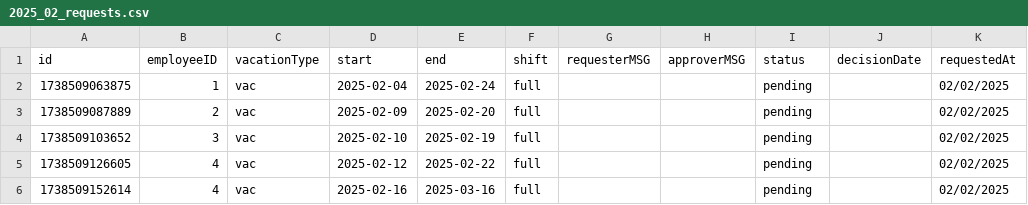
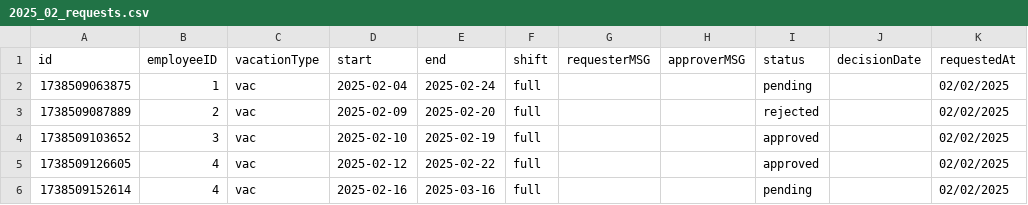
Before and after one commit to Gurki73/TimeSlip, a CSV file: data/requests/2025_02_requests.csv, drawn as a sheet.

```diff
--- a/data/requests/2025_02_requests.csv
+++ b/data/requests/2025_02_requests.csv
@@ -2,5 +2,5 @@ id,employeeID,vacationType,start,end,shift,requesterMSG,approverMSG,status,decis
 1738509063875,1,vac,2025-02-04,2025-02-24,full,,,pending,,02/02/2025
-1738509087889,2,vac,2025-02-09,2025-02-20,full,,,pending,,02/02/2025
-1738509103652,3,vac,2025-02-10,2025-02-19,full,,,pending,,02/02/2025
-1738509126605,4,vac,2025-02-12,2025-02-22,full,,,pending,,02/02/2025
+1738509087889,2,vac,2025-02-09,2025-02-20,full,,,rejected,,02/02/2025
+1738509103652,3,vac,2025-02-10,2025-02-19,full,,,approved,,02/02/2025
+1738509126605,4,vac,2025-02-12,2025-02-22,full,,,approved,,02/02/2025
 1738509152614,4,vac,2025-02-16,2025-03-16,full,,,pending,,02/02/2025
```
Also changed, not shown: data/employee.csv, 6 other files.
